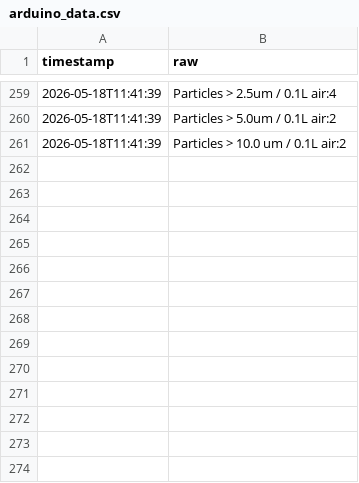
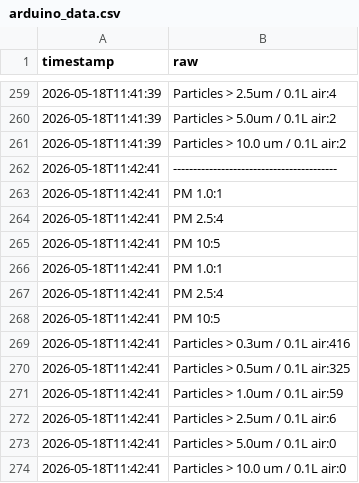
Before and after one commit to Dipi2810x/HomeEnvironmentMonitor, a CSV file: arduino_data.csv, drawn as a sheet; only a part is shown, gaps mark what is left out.

Commit message:
updates particulate per 1L air to display correct non 0 value

```diff
--- a/arduino_data.csv
+++ b/arduino_data.csv
@@ -261 +261,14 @@ timestamp,raw
 2026-05-18T11:41:39,Particles > 10.0 um / 0.1L air:2
+2026-05-18T11:42:41,-----------------------------------------
+2026-05-18T11:42:41,PM 1.0:1
+2026-05-18T11:42:41,PM 2.5:4
+2026-05-18T11:42:41,PM  10:5
+2026-05-18T11:42:41,PM 1.0:1
+2026-05-18T11:42:41,PM 2.5:4
+2026-05-18T11:42:41,PM  10:5
+2026-05-18T11:42:41,Particles > 0.3um / 0.1L air:416
+2026-05-18T11:42:41,Particles > 0.5um / 0.1L air:325
+2026-05-18T11:42:41,Particles > 1.0um / 0.1L air:59
+2026-05-18T11:42:41,Particles > 2.5um / 0.1L air:6
+2026-05-18T11:42:41,Particles > 5.0um / 0.1L air:0
+2026-05-18T11:42:41,Particles > 10.0 um / 0.1L air:0
```
Also changed, not shown: 1 other file.
